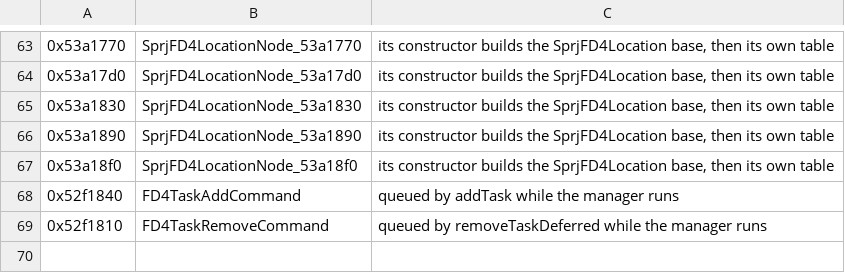
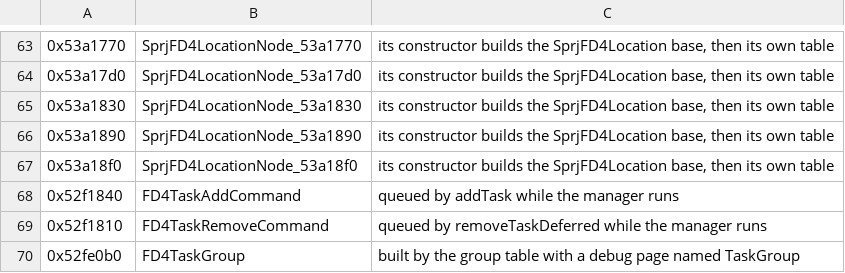
Before and after one commit to bloodborne-native/bloodborne-recomp, a TSV file: annotations/classes.tsv, drawn as a sheet; only a part is shown, gaps mark what is left out.

```diff
--- a/annotations/classes.tsv
+++ b/annotations/classes.tsv
@@ -69 +69,2 @@
 0x52f1810	FD4TaskRemoveCommand	queued by removeTaskDeferred while the manager runs
+0x52fe0b0	FD4TaskGroup	built by the group table with a debug page named TaskGroup
```
Also changed, not shown: annotations/functions.tsv, 3 other files.
